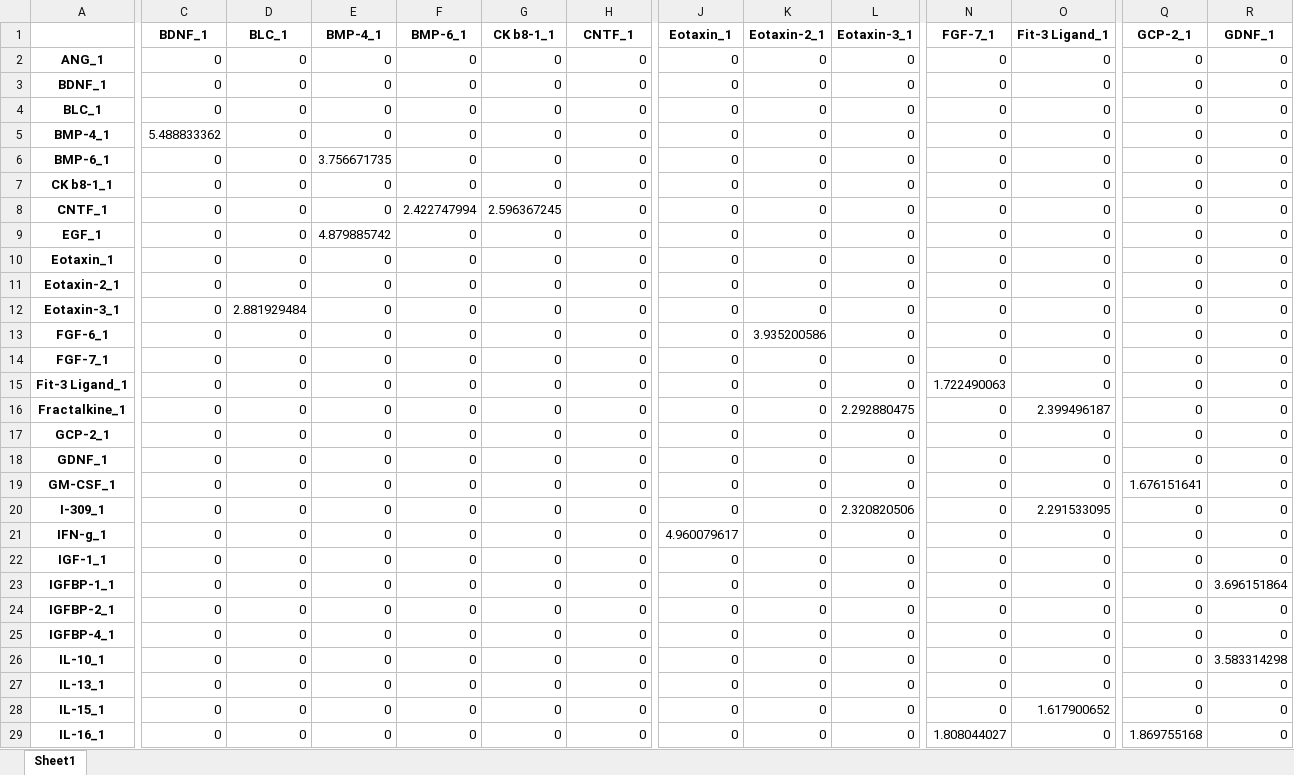
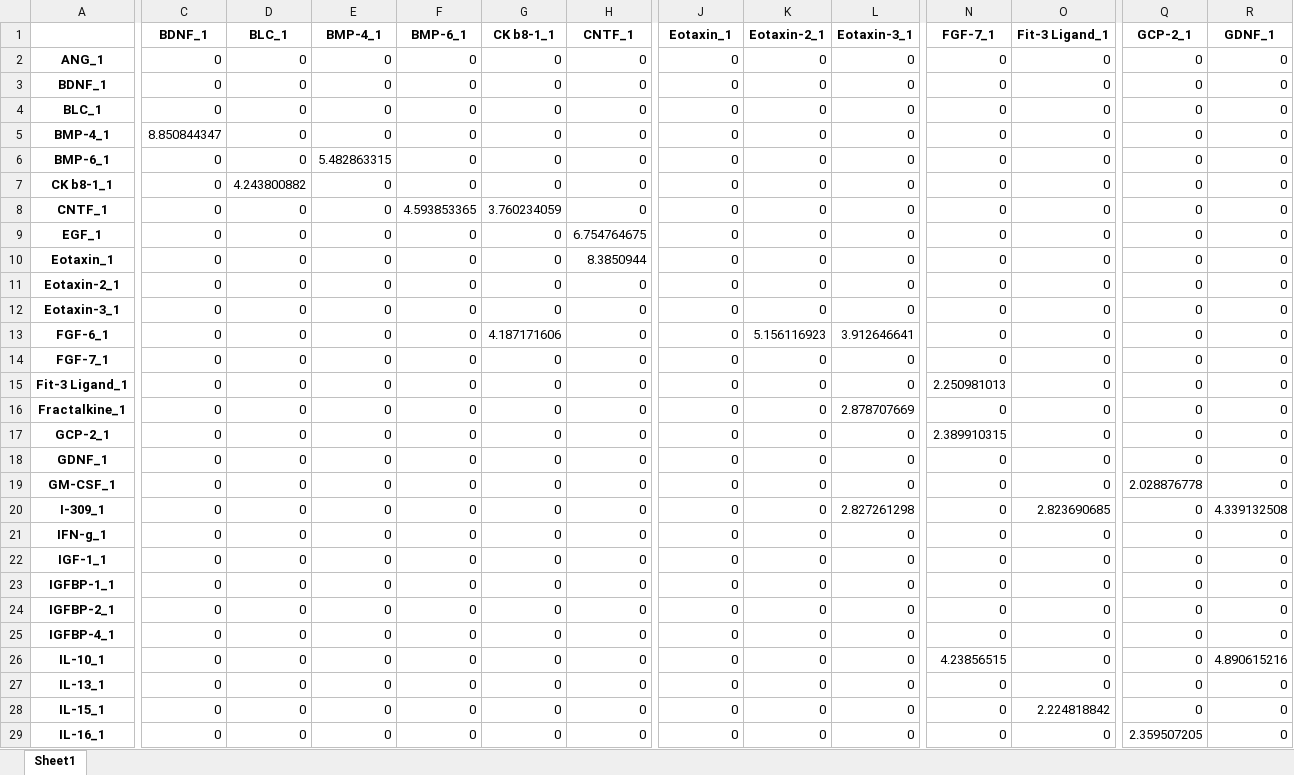
Before and after one commit to MorganaTheMoth/COMP3340_Assessment_1-part_2, an Excel workbook: Answers/E2ProteinsRNG.xlsx, sheet Sheet1, drawn as a sheet; only a part is shown, gaps mark what is left out; values as stored, in another font and other column widths than the file's, no borders; the diff covers the shown part only; the diff names each change by its address in the sheet, - before the commit and + after, or states it on an @@ line.

```diff
--- a/Answers/E2ProteinsRNG.xlsx (sheet Sheet1)
+++ b/Answers/E2ProteinsRNG.xlsx (sheet Sheet1)
-C5 (BDNF_1): 5.488833362
+C5 (BDNF_1): 8.850844347
-E6 (BMP-4_1): 3.756671735
+E6 (BMP-4_1): 5.482863315
-D7 (BLC_1): 0
+D7 (BLC_1): 4.243800882
-F8 (BMP-6_1): 2.422747994
+F8 (BMP-6_1): 4.593853365
-G8 (CK b8-1_1): 2.596367245
+G8 (CK b8-1_1): 3.760234059
-E9 (BMP-4_1): 4.879885742
+E9 (BMP-4_1): 0
-H9 (CNTF_1): 0
+H9 (CNTF_1): 6.754764675
-H10 (CNTF_1): 0
+H10 (CNTF_1): 8.3850944
-D12 (BLC_1): 2.881929484
+D12 (BLC_1): 0
-G13 (CK b8-1_1): 0
+G13 (CK b8-1_1): 4.187171606
-K13 (Eotaxin-2_1): 3.935200586
+K13 (Eotaxin-2_1): 5.156116923
-L13 (Eotaxin-3_1): 0
+L13 (Eotaxin-3_1): 3.912646641
-N15 (FGF-7_1): 1.722490063
+N15 (FGF-7_1): 2.250981013
-L16 (Eotaxin-3_1): 2.292880475
+L16 (Eotaxin-3_1): 2.878707669
-O16 (Fit-3 Ligand_1): 2.399496187
+O16 (Fit-3 Ligand_1): 0
-N17 (FGF-7_1): 0
+N17 (FGF-7_1): 2.389910315
-Q19 (GCP-2_1): 1.676151641
+Q19 (GCP-2_1): 2.028876778
-L20 (Eotaxin-3_1): 2.320820506
+L20 (Eotaxin-3_1): 2.827261298
-O20 (Fit-3 Ligand_1): 2.291533095
+O20 (Fit-3 Ligand_1): 2.823690685
-R20 (GDNF_1): 0
+R20 (GDNF_1): 4.339132508
-J21 (Eotaxin_1): 4.960079617
+J21 (Eotaxin_1): 0
-R23 (GDNF_1): 3.696151864
+R23 (GDNF_1): 0
-N26 (FGF-7_1): 0
+N26 (FGF-7_1): 4.23856515
-R26 (GDNF_1): 3.583314298
+R26 (GDNF_1): 4.890615216
-O28 (Fit-3 Ligand_1): 1.617900652
+O28 (Fit-3 Ligand_1): 2.224818842
-N29 (FGF-7_1): 1.808044027
+N29 (FGF-7_1): 0
-Q29 (GCP-2_1): 1.869755168
+Q29 (GCP-2_1): 2.359507205
```
Also changed, not shown: 206 edited cells elsewhere in this sheet, Answers/E2ProteinsMST.xlsx, Answers/E2SamplesMST.xlsx, 9 other files.
